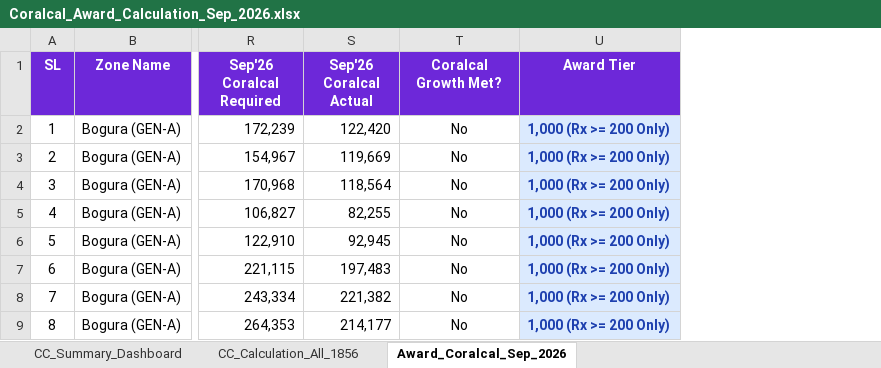
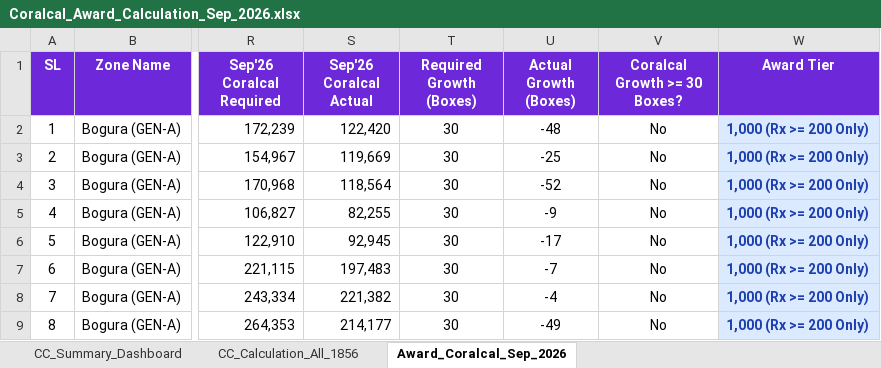
Before and after one commit to didarul2911-netizen/mio-award-sep-2026, an Excel workbook: Calculation/Coralcal_Award_Calculation_Sep_2026.xlsx, sheet Award_Coralcal_Sep_2026, drawn as a sheet; only a part is shown, gaps mark what is left out; values as stored, in another font and other column widths than the file's, no borders; addresses are those after the commit; the diff names each change by its address in the sheet, - before the commit and + after, or states it on an @@ line.

```diff
--- a/Calculation/Coralcal_Award_Calculation_Sep_2026.xlsx (sheet Award_Coralcal_Sep_2026)
+++ b/Calculation/Coralcal_Award_Calculation_Sep_2026.xlsx (sheet Award_Coralcal_Sep_2026)
+column T (Required Growth (Boxes)), rows 2-9: all 30
+column U (Actual Growth (Boxes)), rows 2-9: -48 | -25 | -52 | -9 | -17 | -7 | -4 | -49
-V1: Coralcal Growth Met?
+V1: Coralcal Growth >= 30 Boxes?
```
Also changed, not shown: sheet CC_Calculation_All_1856, Calculation/Exium_Award_Calculation_Sep_2026.xlsx, 1 other file.
